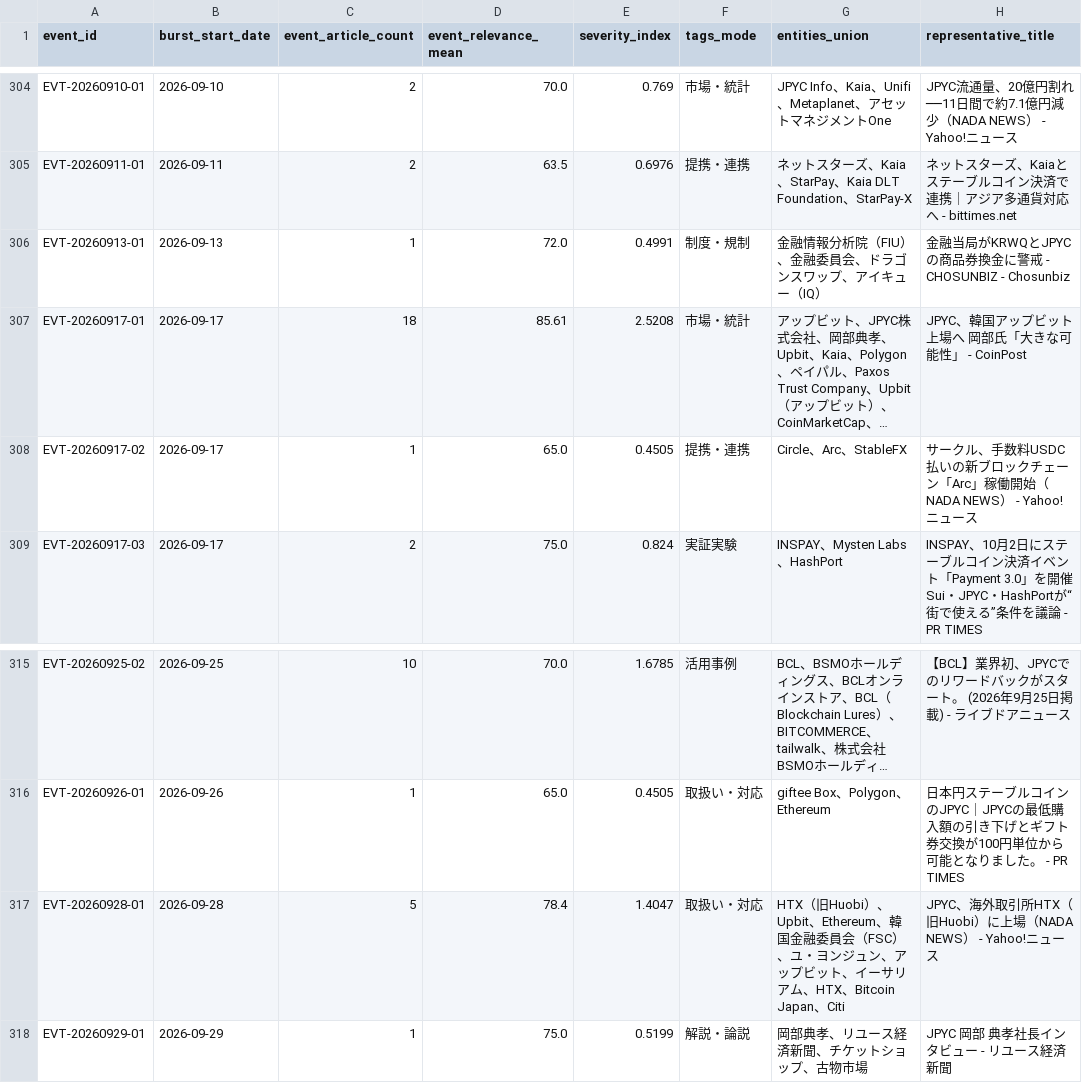
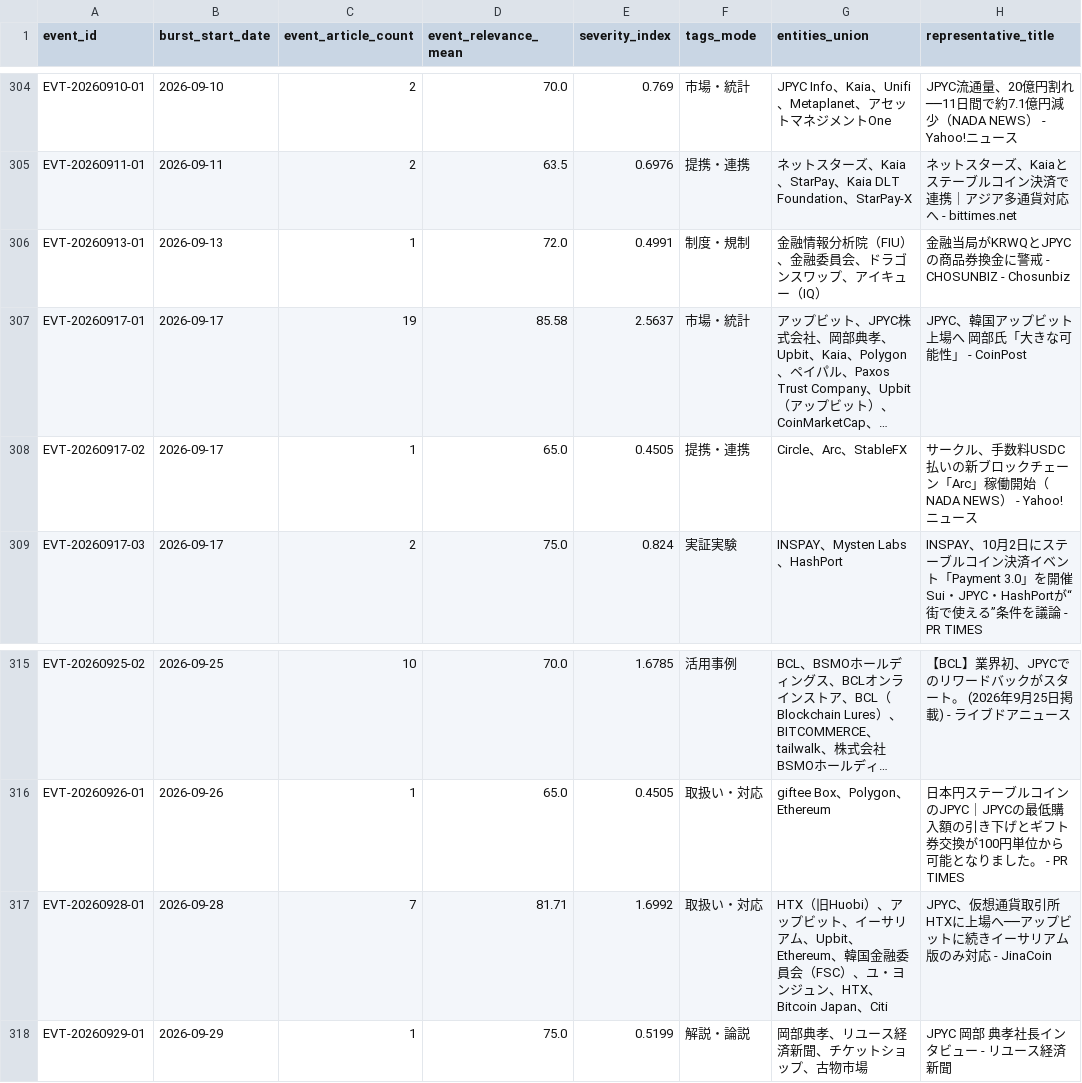
Before and after one commit to matsuno04/jpyc-news-v2, a CSV file: data/event_summary.csv, drawn as a sheet; only a part is shown, gaps mark what is left out; long unchanged cells end in …; the diff names each change by its address in the sheet, - before the commit and + after, or states it on an @@ line.

```diff
--- a/data/event_summary.csv
+++ b/data/event_summary.csv
-C307 (event_article_count): 18
+C307 (event_article_count): 19
-D307 (event_relevance_mean): 85.61
+D307 (event_relevance_mean): 85.58
-E307 (severity_index): 2.5208
+E307 (severity_index): 2.5637
-C317 (event_article_count): 5
+C317 (event_article_count): 7
-D317 (event_relevance_mean): 78.4
+D317 (event_relevance_mean): 81.71
-E317 (severity_index): 1.4047
+E317 (severity_index): 1.6992
-G317 (entities_union): …旧Huobi）、Upbit、Ethereum、韓国金融委員会（FSC）、ユ・ヨンジュン、アップビット、イーサリアム、HTX、Bitcoin…
+G317 (entities_union): …旧Huobi）、アップビット、イーサリアム、Upbit、Ethereum、韓国金融委員会（FSC）、ユ・ヨンジュン、HTX、Bitcoin…
-H317 (representative_title): JPYC、海外取引所HTX（旧Huobi）に上場（NADA NEWS） - Yahoo!ニュース
+H317 (representative_title): JPYC、仮想通貨取引所HTXに上場へ──アップビットに続きイーサリアム版のみ対応 - JinaCoin
```
Also changed, not shown: data/daily_panel.csv, 2 other files.
